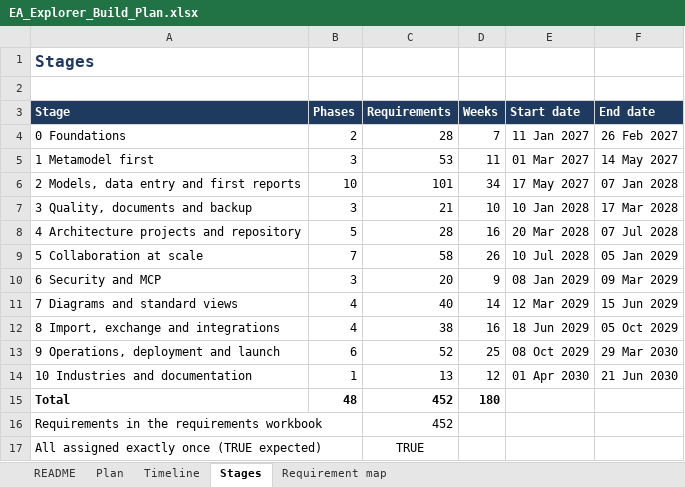
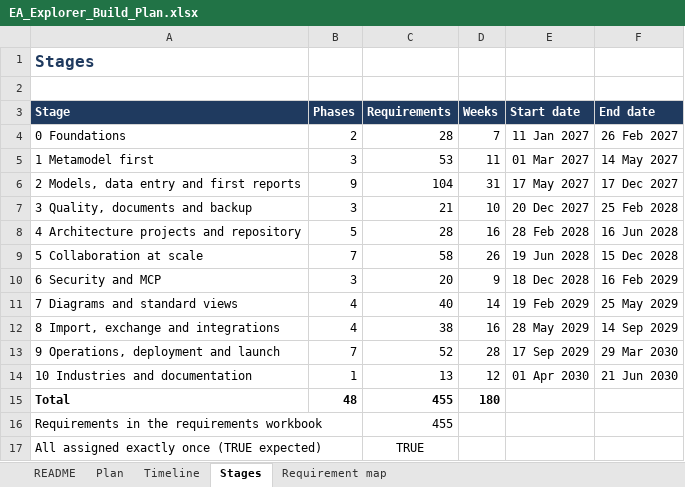
Before and after one commit to gauravvermaea/EA-Enterpise, an Excel workbook: docs/requirements/EA_Explorer_Build_Plan.xlsx, sheet Stages, drawn as a sheet; values as stored, in another font and other column widths than the file's, no borders; the diff names each change by its address in the sheet, - before the commit and + after, or states it on an @@ line.

```diff
--- a/docs/requirements/EA_Explorer_Build_Plan.xlsx (sheet Stages)
+++ b/docs/requirements/EA_Explorer_Build_Plan.xlsx (sheet Stages)
-B6 (Phases): 10
+B6 (Phases): 9
-C6 (Requirements): 101
+C6 (Requirements): 104
-D6 (Weeks): 34
+D6 (Weeks): 31
-F6 (End date): 07 Jan 2028
+F6 (End date): 17 Dec 2027
-E7 (Start date): 10 Jan 2028
+E7 (Start date): 20 Dec 2027
-F7 (End date): 17 Mar 2028
+F7 (End date): 25 Feb 2028
-E8 (Start date): 20 Mar 2028
+E8 (Start date): 28 Feb 2028
-F8 (End date): 07 Jul 2028
+F8 (End date): 16 Jun 2028
-E9 (Start date): 10 Jul 2028
+E9 (Start date): 19 Jun 2028
-F9 (End date): 05 Jan 2029
+F9 (End date): 15 Dec 2028
-E10 (Start date): 08 Jan 2029
+E10 (Start date): 18 Dec 2028
-F10 (End date): 09 Mar 2029
+F10 (End date): 16 Feb 2029
-E11 (Start date): 12 Mar 2029
+E11 (Start date): 19 Feb 2029
-F11 (End date): 15 Jun 2029
+F11 (End date): 25 May 2029
-E12 (Start date): 18 Jun 2029
+E12 (Start date): 28 May 2029
-F12 (End date): 05 Oct 2029
+F12 (End date): 14 Sep 2029
-B13 (Phases): 6
+B13 (Phases): 7
-D13 (Weeks): 25
+D13 (Weeks): 28
-E13 (Start date): 08 Oct 2029
+E13 (Start date): 17 Sep 2029
-C15:C16 (Requirements): 452
+C15:C16 (Requirements): 455
```
Also changed, not shown: sheet Timeline, sheet Plan, sheet Requirement map, sheet README, formulas that keep their value, docs/requirements/EA_Explorer_Requirements.xlsx, 43 other files.
